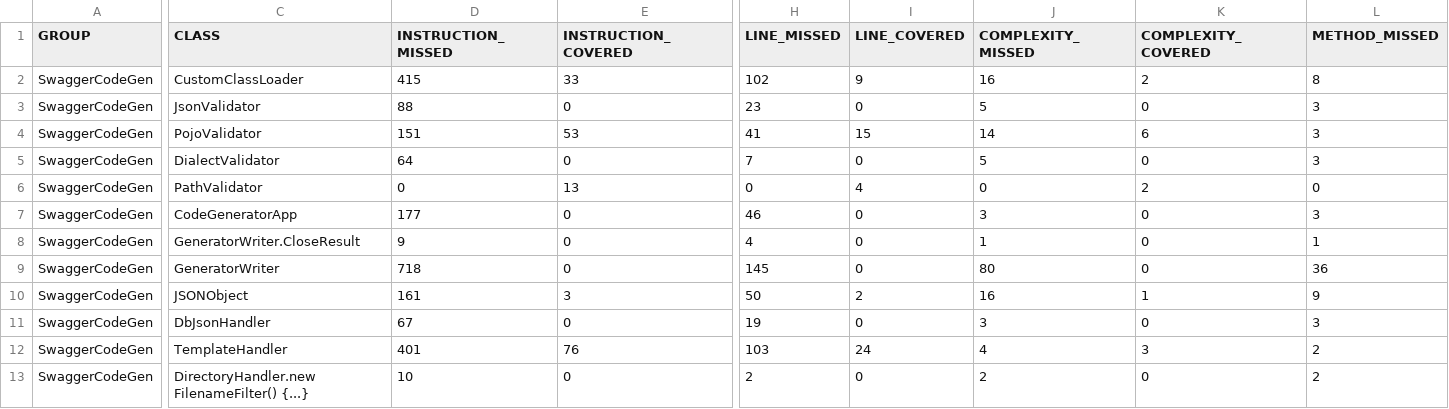
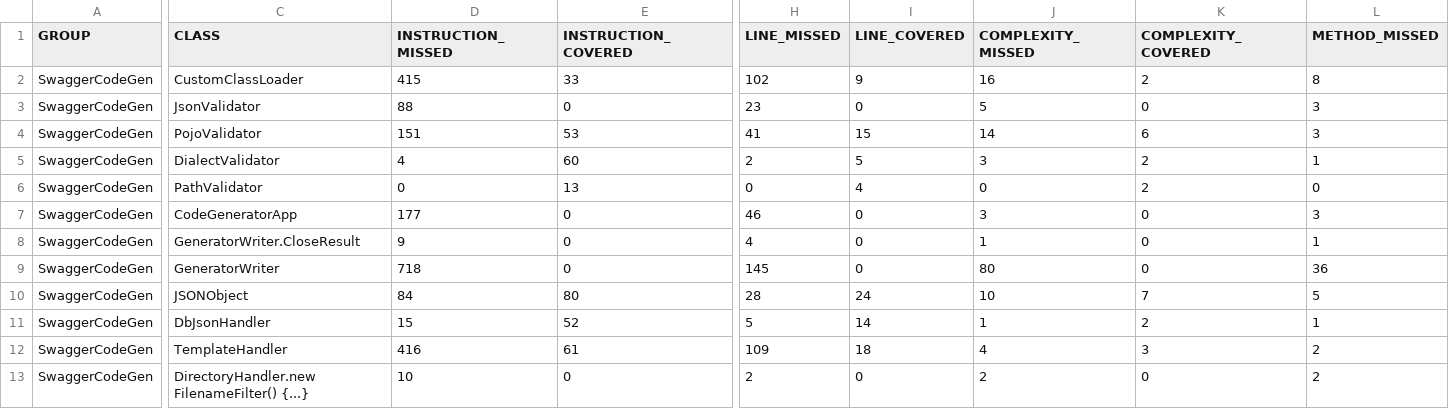
Before and after one commit to Gemini-Akash/SwaggerCodeGen, a CSV file: target/site/jacoco/jacoco.csv, drawn as a sheet; only a part is shown, gaps mark what is left out; the diff covers the shown part only; the diff names each change by its address in the sheet, - before the commit and + after, or states it on an @@ line.

```diff
--- a/target/site/jacoco/jacoco.csv
+++ b/target/site/jacoco/jacoco.csv
-D5 (INSTRUCTION_MISSED): 64
+D5 (INSTRUCTION_MISSED): 4
-E5 (INSTRUCTION_COVERED): 0
+E5 (INSTRUCTION_COVERED): 60
-H5 (LINE_MISSED): 7
+H5 (LINE_MISSED): 2
-I5 (LINE_COVERED): 0
+I5 (LINE_COVERED): 5
-J5 (COMPLEXITY_MISSED): 5
+J5 (COMPLEXITY_MISSED): 3
-K5 (COMPLEXITY_COVERED): 0
+K5 (COMPLEXITY_COVERED): 2
-L5 (METHOD_MISSED): 3
+L5 (METHOD_MISSED): 1
-D10 (INSTRUCTION_MISSED): 161
+D10 (INSTRUCTION_MISSED): 84
-E10 (INSTRUCTION_COVERED): 3
+E10 (INSTRUCTION_COVERED): 80
-H10 (LINE_MISSED): 50
+H10 (LINE_MISSED): 28
-I10 (LINE_COVERED): 2
+I10 (LINE_COVERED): 24
-J10 (COMPLEXITY_MISSED): 16
+J10 (COMPLEXITY_MISSED): 10
-K10 (COMPLEXITY_COVERED): 1
+K10 (COMPLEXITY_COVERED): 7
-L10 (METHOD_MISSED): 9
+L10 (METHOD_MISSED): 5
-D11 (INSTRUCTION_MISSED): 67
+D11 (INSTRUCTION_MISSED): 15
-E11 (INSTRUCTION_COVERED): 0
+E11 (INSTRUCTION_COVERED): 52
-H11 (LINE_MISSED): 19
+H11 (LINE_MISSED): 5
-I11 (LINE_COVERED): 0
+I11 (LINE_COVERED): 14
-J11 (COMPLEXITY_MISSED): 3
+J11 (COMPLEXITY_MISSED): 1
-K11 (COMPLEXITY_COVERED): 0
+K11 (COMPLEXITY_COVERED): 2
-L11 (METHOD_MISSED): 3
+L11 (METHOD_MISSED): 1
-D12 (INSTRUCTION_MISSED): 401
+D12 (INSTRUCTION_MISSED): 416
-E12 (INSTRUCTION_COVERED): 76
+E12 (INSTRUCTION_COVERED): 61
-H12 (LINE_MISSED): 103
+H12 (LINE_MISSED): 109
-I12 (LINE_COVERED): 24
+I12 (LINE_COVERED): 18
```
Also changed, not shown: 16 edited cells elsewhere in this file, 47 other files.
